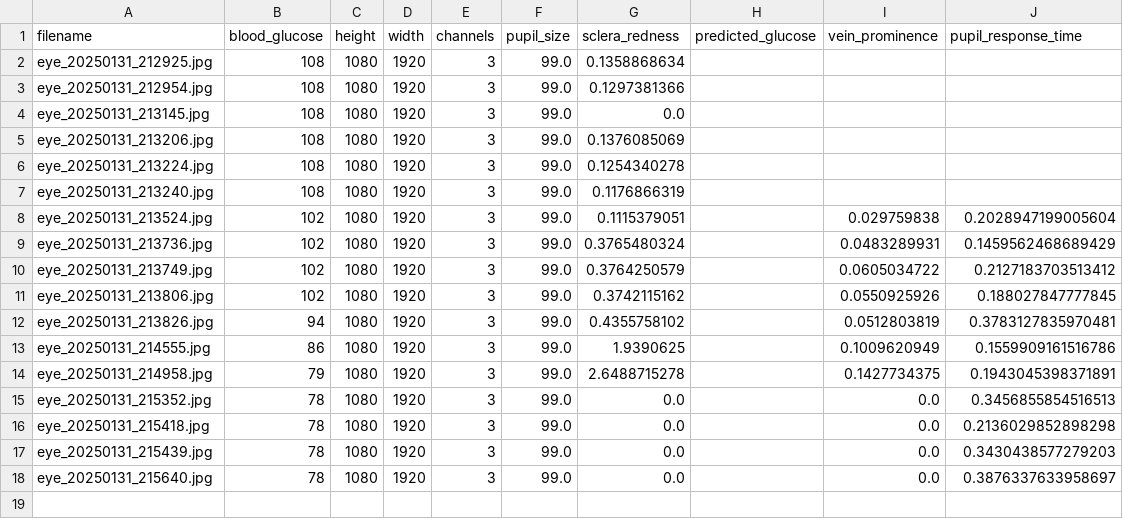
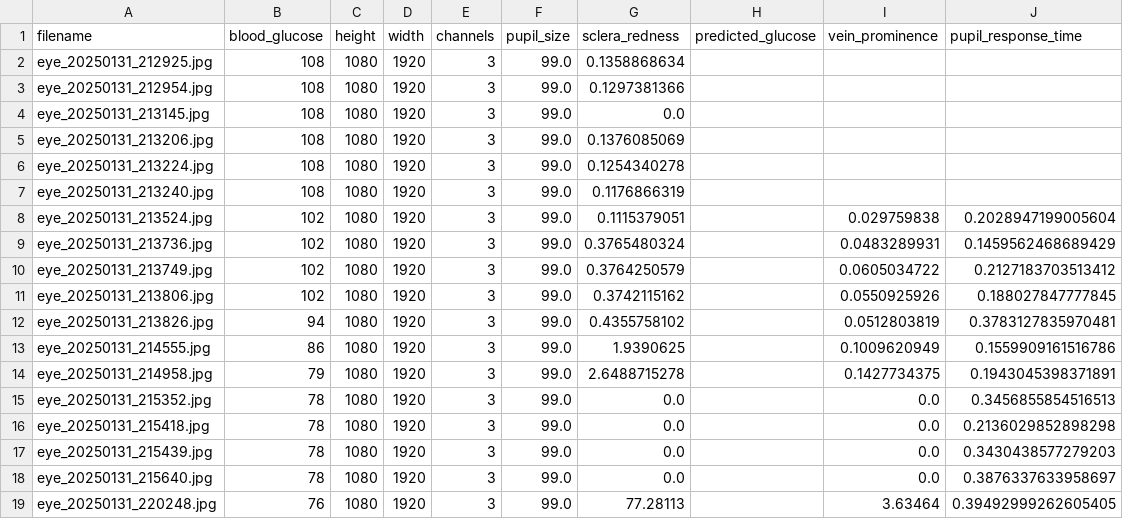
Before and after one commit to jtb21091/EyeBloodGlucose, a CSV file: eye_glucose_data/labels.csv, drawn as a sheet.

```diff
--- a/eye_glucose_data/labels.csv
+++ b/eye_glucose_data/labels.csv
@@ -18 +18,2 @@ eye_20250131_215439.jpg,78,1080,1920,3,99.0,0.0,,0.0,0.3430438577279203
 eye_20250131_215640.jpg,78,1080,1920,3,99.0,0.0,,0.0,0.3876337633958697
+eye_20250131_220248.jpg,76,1080,1920,3,99.0,77.28113,,3.63464,0.39492999262605405
```
Also changed, not shown: 2 other files.
